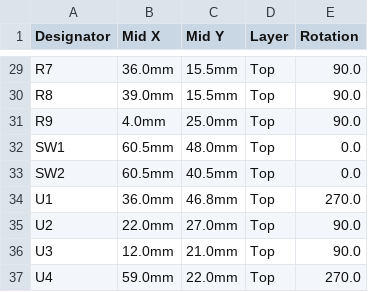
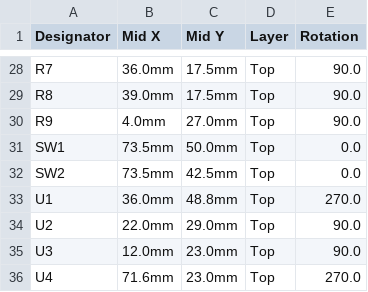
Before and after one commit to Heronidas/ESP-Home-Capacitive-Rain-Sensor, a CSV file: fabrication/cpl_jlcpcb.csv, drawn as a sheet; only a part is shown, gaps mark what is left out; addresses are those after the commit; the diff covers the shown part only; the diff names each change by its address in the sheet, - before the commit and + after, or states it on an @@ line.

```diff
--- a/fabrication/cpl_jlcpcb.csv
+++ b/fabrication/cpl_jlcpcb.csv
-C28:C29 (Mid Y): 15.5mm
+C28:C29 (Mid Y): 17.5mm
-C30 (Mid Y): 25.0mm
+C30 (Mid Y): 27.0mm
-B31:B32 (Mid X): 60.5mm
+B31:B32 (Mid X): 73.5mm
-C31 (Mid Y): 48.0mm
+C31 (Mid Y): 50.0mm
-C32 (Mid Y): 40.5mm
+C32 (Mid Y): 42.5mm
-C33 (Mid Y): 46.8mm
+C33 (Mid Y): 48.8mm
-C34 (Mid Y): 27.0mm
+C34 (Mid Y): 29.0mm
-C35 (Mid Y): 21.0mm
+C35 (Mid Y): 23.0mm
-B36 (Mid X): 59.0mm
+B36 (Mid X): 71.6mm
-C36 (Mid Y): 22.0mm
+C36 (Mid Y): 23.0mm
```
Also changed, not shown: 1 removed row and 36 edited cells elsewhere in this file, fabrication/bom_jlcpcb.csv, 35 other files.
